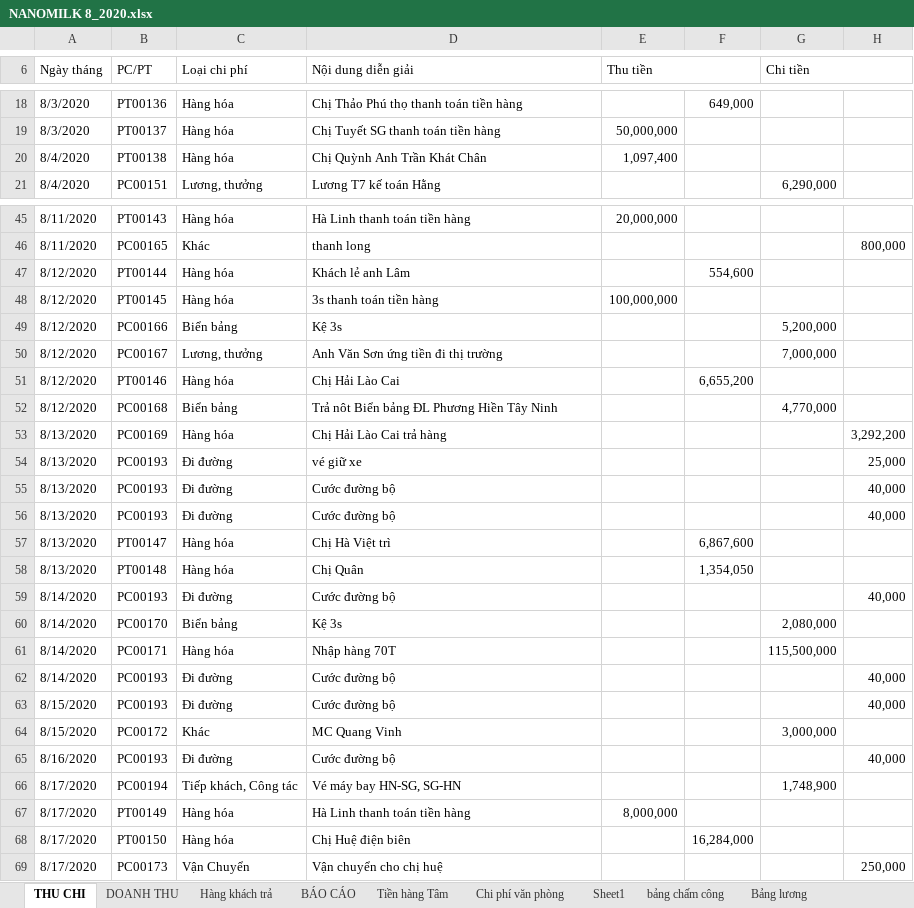
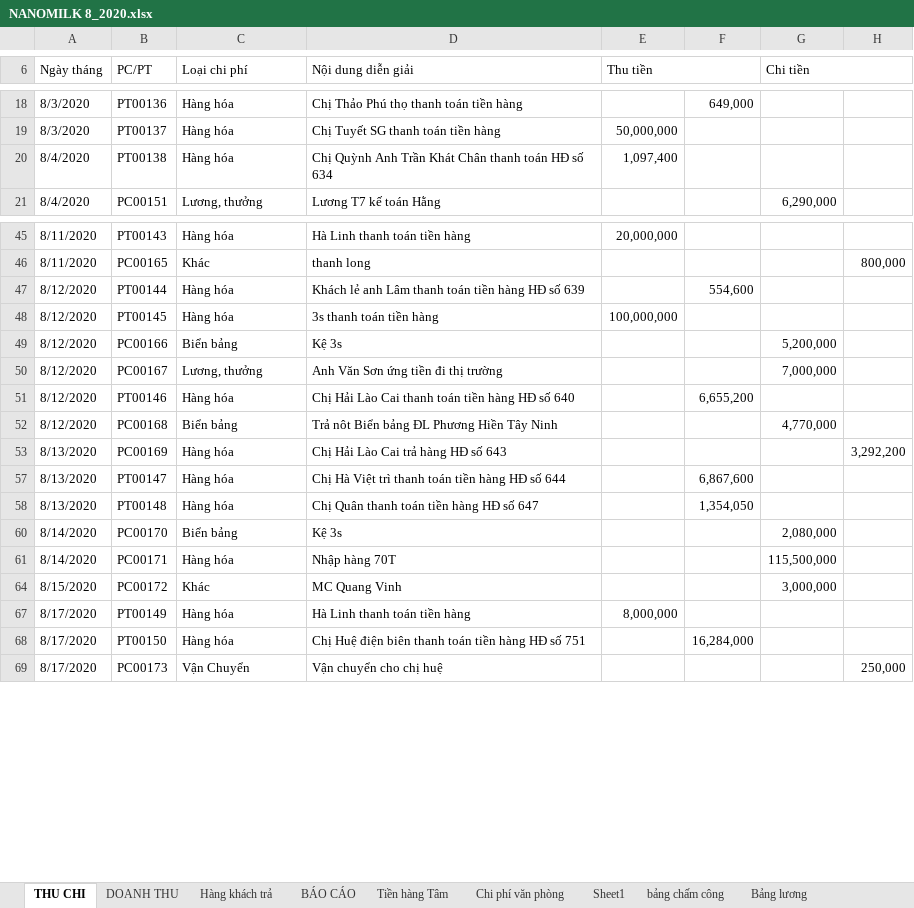
Before and after one commit to lexusna98/HangWorkspace, an Excel workbook: KẾ TOÁN - THÁI HẰNG/NANOMILK 8_2020.xlsx, sheet THU CHI, drawn as a sheet; only a part is shown, gaps mark what is left out; values as stored, in another font and other column widths than the file's, no cell formats; the diff covers the shown part only; the diff names each change by its address in the sheet, - before the commit and + after, or states it on an @@ line.

```diff
--- a/KẾ TOÁN - THÁI HẰNG/NANOMILK 8_2020.xlsx (sheet THU CHI)
+++ b/KẾ TOÁN - THÁI HẰNG/NANOMILK 8_2020.xlsx (sheet THU CHI)
-D20 (Nội dung diễn giải): Chị Quỳnh Anh Trần Khát Chân
+D20 (Nội dung diễn giải): Chị Quỳnh Anh Trần Khát Chân thanh toán HĐ số 634
-D47 (Nội dung diễn giải): Khách lẻ anh Lâm
+D47 (Nội dung diễn giải): Khách lẻ anh Lâm thanh toán tiền hàng HĐ số 639
-D51 (Nội dung diễn giải): Chị Hải Lào Cai
+D51 (Nội dung diễn giải): Chị Hải Lào Cai thanh toán tiền hàng HĐ số 640
-D53 (Nội dung diễn giải): Chị Hải Lào Cai trả hàng
+D53 (Nội dung diễn giải): Chị Hải Lào Cai trả hàng HĐ số 643
@@ row 54 hidden: 8/13/2020 | PC00193 | Đi đường | vé giữ xe |  |  |  | 25,000 @@
@@ row 55 hidden: 8/13/2020 | PC00193 | Đi đường | Cước đường bộ |  |  |  | 40,000 @@
@@ row 56 hidden: 8/13/2020 | PC00193 | Đi đường | Cước đường bộ |  |  |  | 40,000 @@
-D57 (Nội dung diễn giải): Chị Hà Việt trì
+D57 (Nội dung diễn giải): Chị Hà Việt trì thanh toán tiền hàng HĐ số 644
-D58 (Nội dung diễn giải): Chị Quân
+D58 (Nội dung diễn giải): Chị Quân thanh toán tiền hàng HĐ số 647
@@ row 59 hidden: 8/14/2020 | PC00193 | Đi đường | Cước đường bộ |  |  |  | 40,000 @@
@@ row 62 hidden: 8/14/2020 | PC00193 | Đi đường | Cước đường bộ |  |  |  | 40,000 @@
@@ row 63 hidden: 8/15/2020 | PC00193 | Đi đường | Cước đường bộ |  |  |  | 40,000 @@
@@ row 65 hidden: 8/16/2020 | PC00193 | Đi đường | Cước đường bộ |  |  |  | 40,000 @@
@@ row 66 hidden: 8/17/2020 | PC00194 | Tiếp khách, Công tác | Vé máy bay HN-SG, SG-HN |  |  | 1,748,900 @@
-D68 (Nội dung diễn giải): Chị Huệ điện biên
+D68 (Nội dung diễn giải): Chị Huệ điện biên thanh toán tiền hàng HĐ số 751
```
Also changed, not shown: 23 hidden or unhidden rows and 10 edited cells elsewhere in this sheet, cell formats, KẾ TOÁN - THÁI HẰNG/NANOMILK 9_2020.xlsx, 2 other files.
